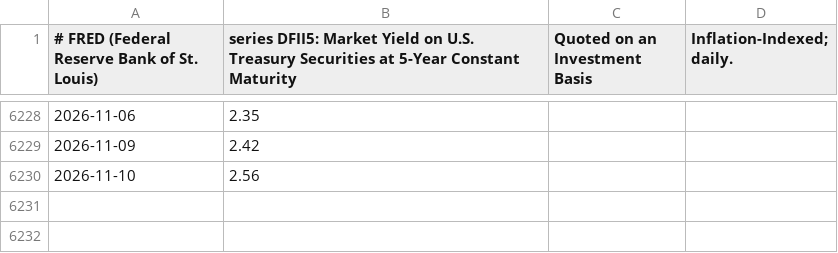
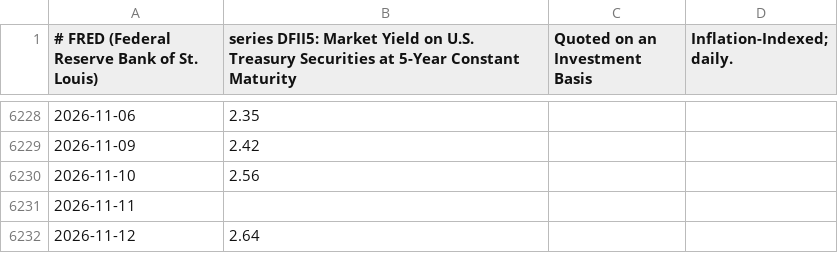
Before and after one commit to TerryJDeveau/ratesplot, a CSV file: ratesplot/data/fred/DFII5.csv, drawn as a sheet; only a part is shown, gaps mark what is left out; the diff names each change by its address in the sheet, - before the commit and + after, or states it on an @@ line.

```diff
--- a/ratesplot/data/fred/DFII5.csv
+++ b/ratesplot/data/fred/DFII5.csv
+row 6231: 2026-11-11
+row 6232: 2026-11-12 | 2.64
```
Also changed, not shown: ratesplot/data/fred/DFII10.csv, ratesplot/data/fred/DFII20.csv, 16 other files.
